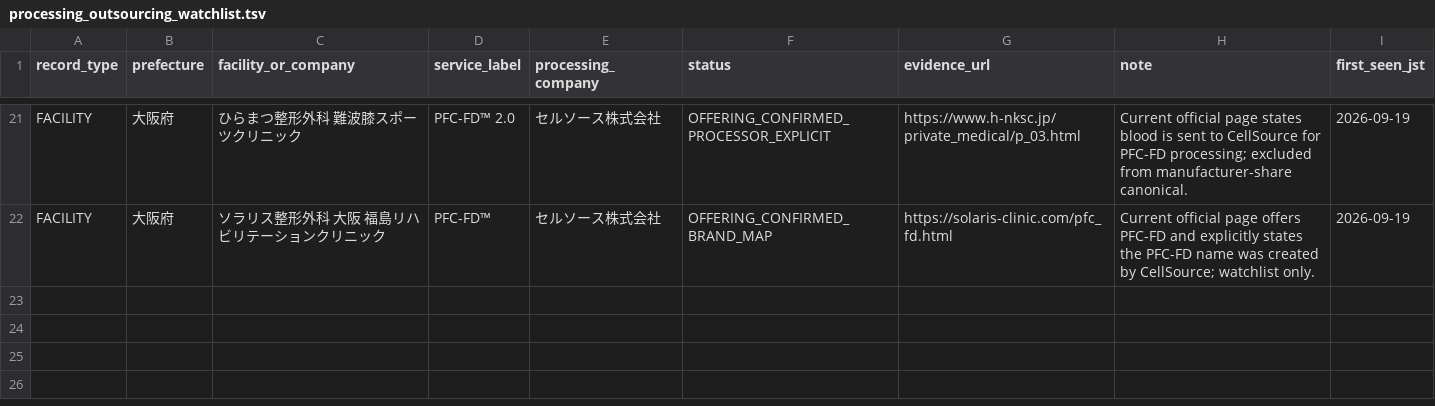
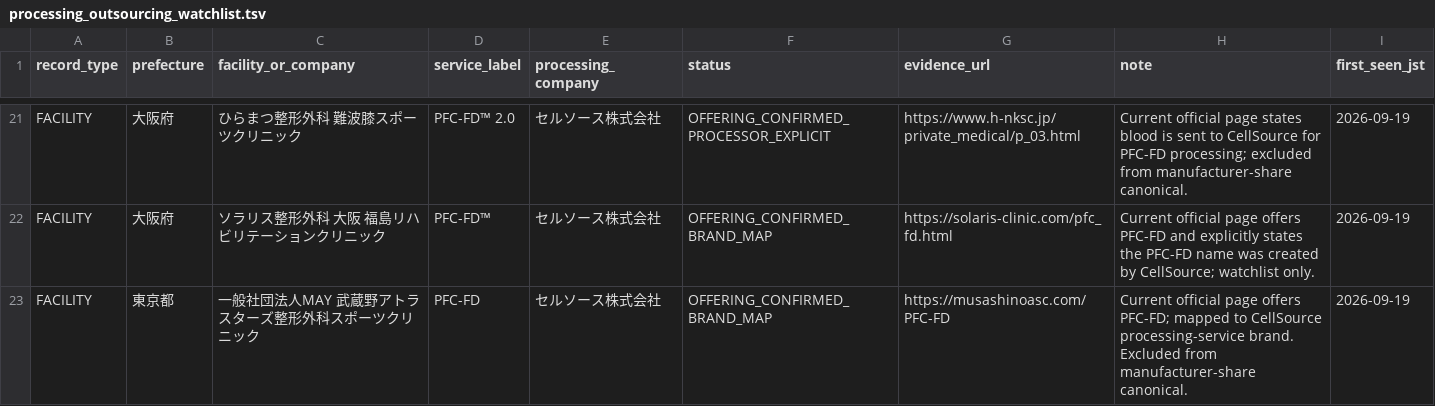
Before and after one commit to ri0115/saisei-collector, a TSV file: data/processing_outsourcing_watchlist.tsv, drawn as a sheet; only a part is shown, gaps mark what is left out; the diff names each change by its address in the sheet, - before the commit and + after, or states it on an @@ line.

Commit message:
Add Musashino PFC-FD processing watchlist entry

```diff
--- a/data/processing_outsourcing_watchlist.tsv
+++ b/data/processing_outsourcing_watchlist.tsv
+row 23: FACILITY | 東京都 | 一般社団法人MAY 武蔵野アトラスターズ整形外科スポーツクリニック | PFC-FD | セルソース株式会社 | OFFERING_CONFIRMED_BRAND_MAP | https://musashinoasc.com/PFC-FD | Current official page offers PFC-FD; mapped to CellSource processing-service brand. Excluded from manufacturer-share canonical. | 2026-09-19
```
